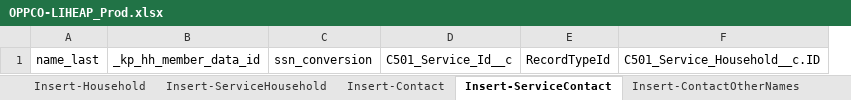
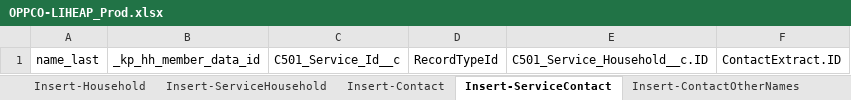
Before and after one commit to 501Commons/Salesforce-Importer, an Excel workbook: Clients/OPPCO/OPPCO-LIHEAP_Prod.xlsx, sheet Insert-ServiceContact, drawn as a sheet; values as stored, in another font and other column widths than the file's, no borders; table styles not drawn; removed rows and columns are numbered as before the commit, all else as after; the diff names each change by its address in the sheet, - before the commit and + after, or states it on an @@ line.

```diff
--- a/Clients/OPPCO/OPPCO-LIHEAP_Prod.xlsx (sheet Insert-ServiceContact)
+++ b/Clients/OPPCO/OPPCO-LIHEAP_Prod.xlsx (sheet Insert-ServiceContact)
-column C, row 1: ssn_conversion
+column F, row 1: ContactExtract.ID
```
Also changed, not shown: sheet Insert-ServiceHousehold, 4 other files.
